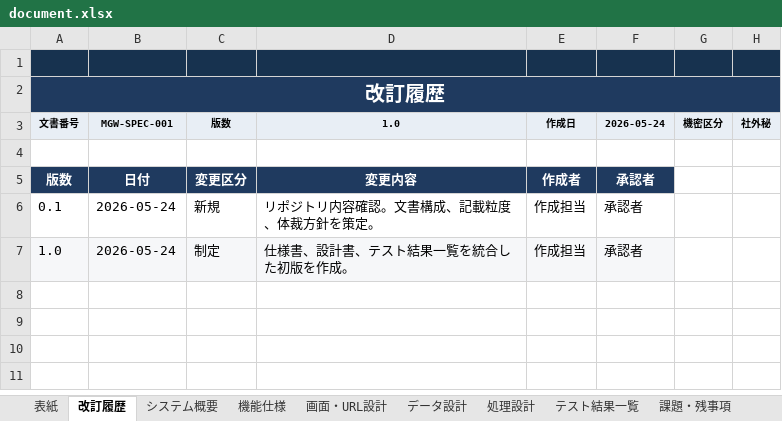
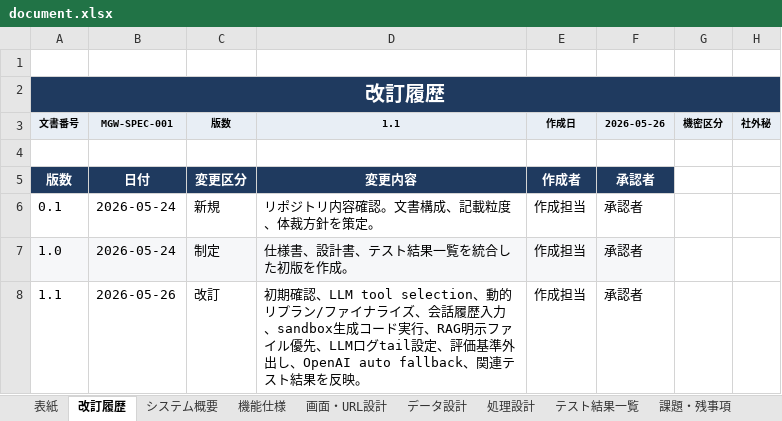
Before and after one commit to ikedachin/maigent, an Excel workbook: document.xlsx, sheet 改訂履歴, drawn as a sheet; values as stored, in another font and other column widths than the file's, no borders; table styles not drawn; the diff names each change by its address in the sheet, - before the commit and + after, or states it on an @@ line.

```diff
--- a/document.xlsx (sheet 改訂履歴)
+++ b/document.xlsx (sheet 改訂履歴)
-A1:H1 fill: #17324F
+A1:H1 fill: none
-D3: 1.0
+D3: 1.1
-F3: 2026-05-24
+F3: 2026-05-26
+row 8: 1.1 | 2026-05-26 | 改訂 | 初期確認、LLM tool selection、動的リプラン/ファイナライズ、会話履歴入力、sandbox生成コード実行、RAG明示ファイル優先、LLMログtail設定、評価基準外出し、OpenAI auto fallback、関連テスト結果を反映。 | 作成担当 | 承認者
```
Also changed, not shown: sheet 画面・URL設計, sheet データ設計, sheet テスト結果一覧, sheet 処理設計, sheet 機能仕様, sheet 課題・残事項, 2 more sheets.
